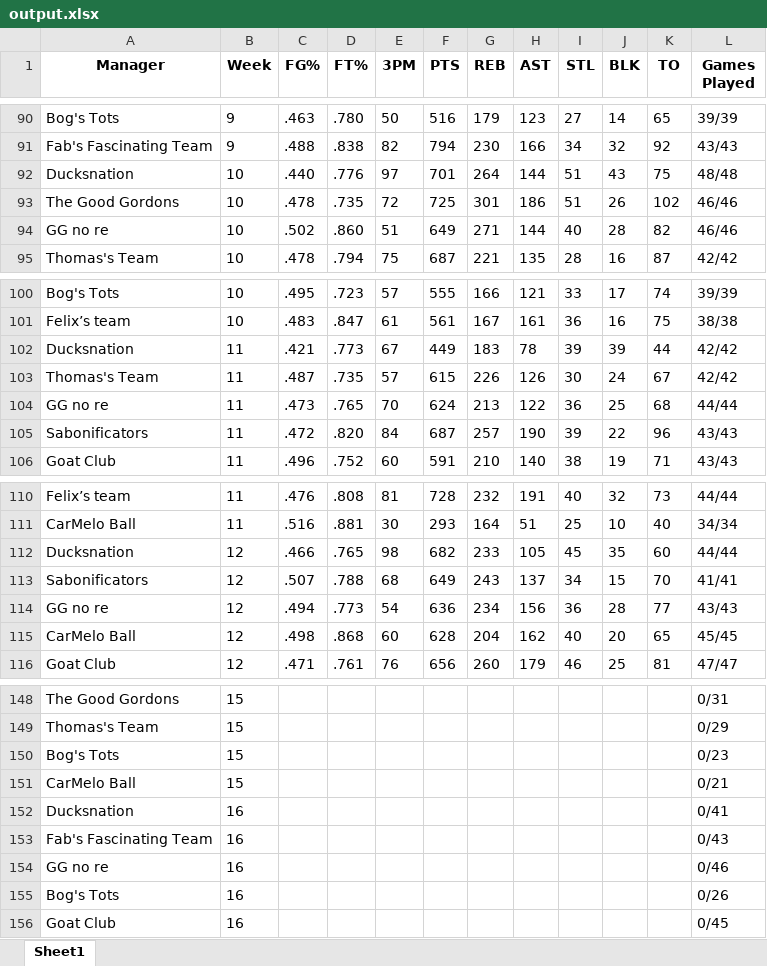
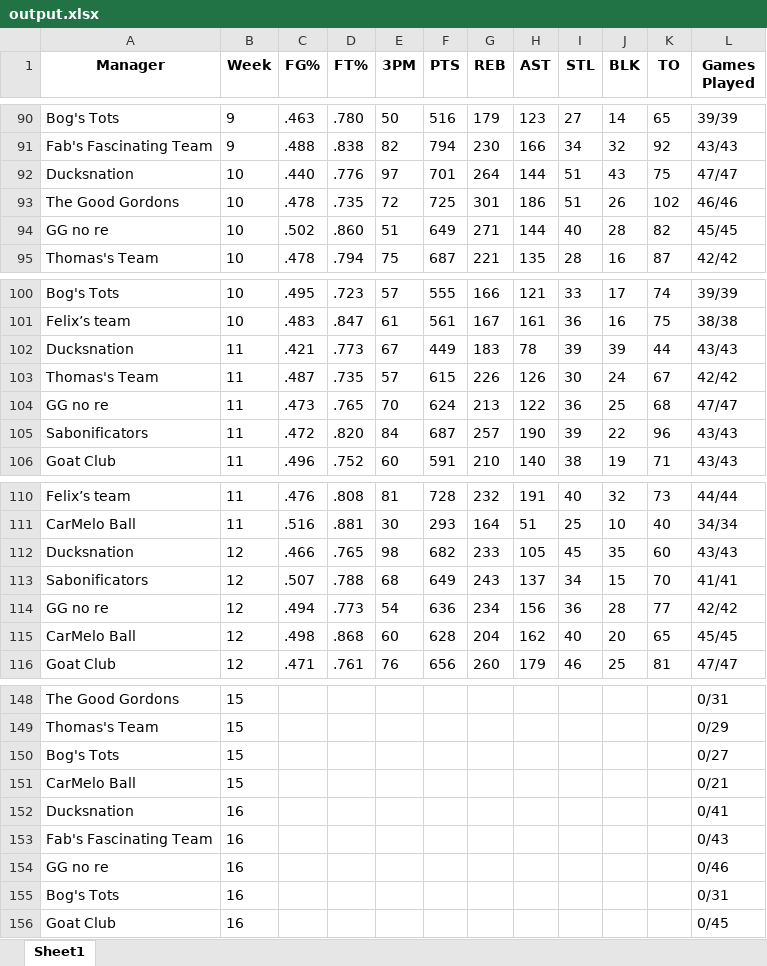
Before and after one commit to jyoun110/FantasyComp, an Excel workbook: output.xlsx, sheet Sheet1, drawn as a sheet; only a part is shown, gaps mark what is left out; values as stored, in another font and other column widths than the file's, no borders; the diff covers the shown part only; the diff names each change by its address in the sheet, - before the commit and + after, or states it on an @@ line.

```diff
--- a/output.xlsx (sheet Sheet1)
+++ b/output.xlsx (sheet Sheet1)
-L92 (Games Played): 48/48
+L92 (Games Played): 47/47
-L94 (Games Played): 46/46
+L94 (Games Played): 45/45
-L102 (Games Played): 42/42
+L102 (Games Played): 43/43
-L104 (Games Played): 44/44
+L104 (Games Played): 47/47
-L112 (Games Played): 44/44
+L112 (Games Played): 43/43
-L114 (Games Played): 43/43
+L114 (Games Played): 42/42
-L150 (Games Played): 0/23
+L150 (Games Played): 0/27
-L155 (Games Played): 0/26
+L155 (Games Played): 0/31
```
Also changed, not shown: 17 edited cells elsewhere in this sheet.
